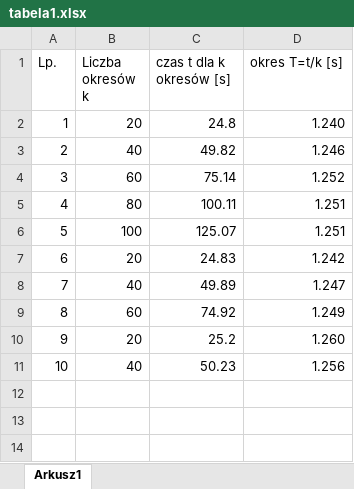
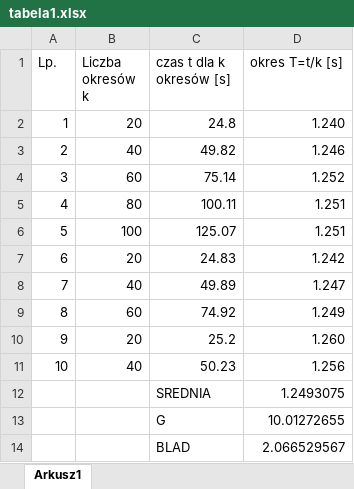
Before and after one commit to AGH-Kucharski-Zablotny/-AGH-Fizyka, an Excel workbook: tabela1.xlsx, sheet Arkusz1, drawn as a sheet; values as stored, in another font and other column widths than the file's, no borders; the diff names each change by its address in the sheet, - before the commit and + after, or states it on an @@ line.

```diff
--- a/tabela1.xlsx (sheet Arkusz1)
+++ b/tabela1.xlsx (sheet Arkusz1)
+row 12:  |  | SREDNIA | 1.2493075
+row 13:  |  | G | 10.01272655
+row 14:  |  | BLAD | 2.066529567
```
Also changed, not shown: 11 other files.
